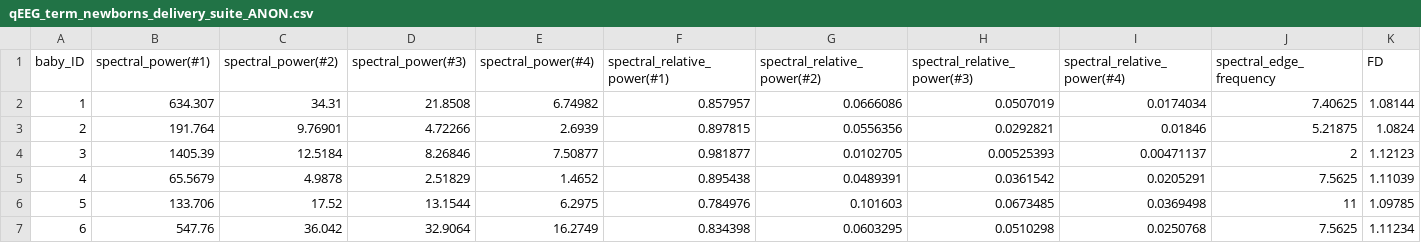
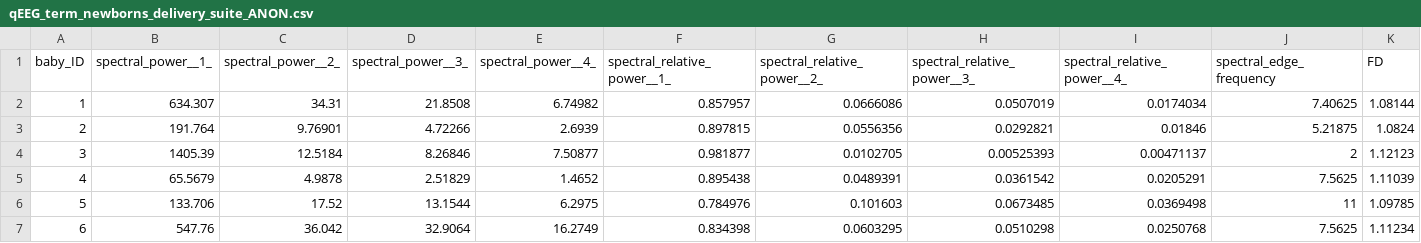
Before and after one commit to otoolej/delivery_room_qEEG, a CSV file: qEEG_term_newborns_delivery_suite_ANON.csv, drawn as a sheet; only a part is shown; the diff names each change by its address in the sheet, - before the commit and + after, or states it on an @@ line.

Commit message:
Changed column headers and added table to README file

```diff
--- a/qEEG_term_newborns_delivery_suite_ANON.csv
+++ b/qEEG_term_newborns_delivery_suite_ANON.csv
-B1: spectral_power(#1)
+B1: spectral_power__1_
-C1: spectral_power(#2)
+C1: spectral_power__2_
-D1: spectral_power(#3)
+D1: spectral_power__3_
-E1: spectral_power(#4)
+E1: spectral_power__4_
-F1: spectral_relative_power(#1)
+F1: spectral_relative_power__1_
-G1: spectral_relative_power(#2)
+G1: spectral_relative_power__2_
-H1: spectral_relative_power(#3)
+H1: spectral_relative_power__3_
-I1: spectral_relative_power(#4)
+I1: spectral_relative_power__4_
```
Also changed, not shown: 2 other files.
